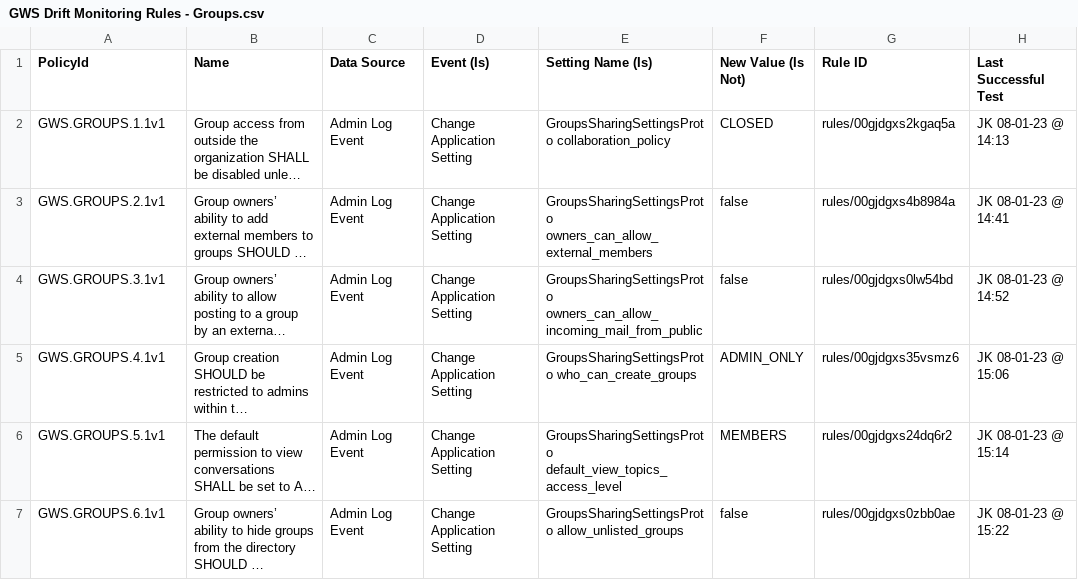
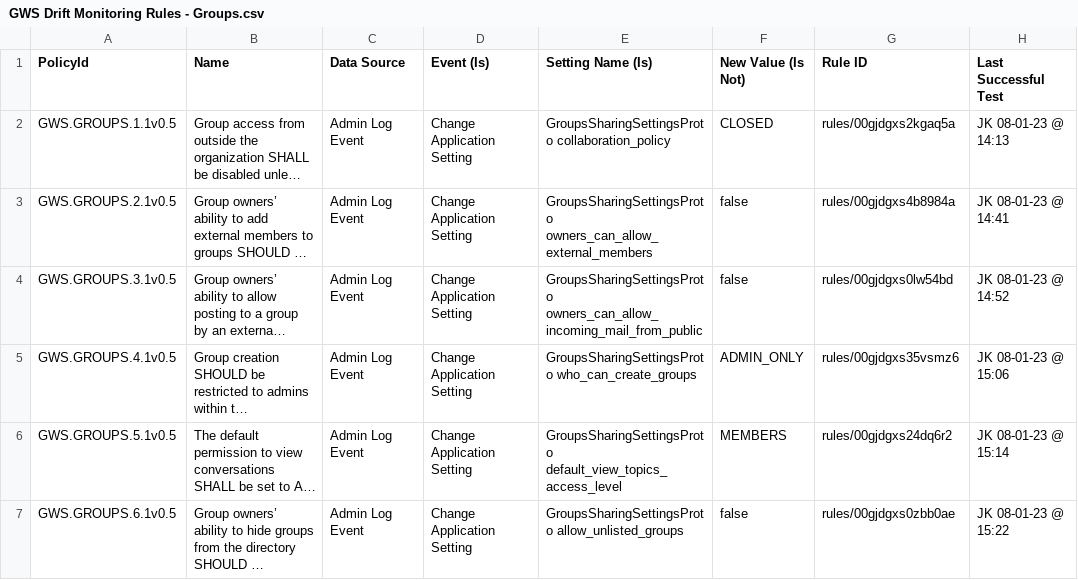
Before and after one commit to cisagov/ScubaGoggles, a CSV file: drift-rules/GWS Drift Monitoring Rules - Groups.csv, drawn as a sheet; long unchanged cells end in …; the diff names each change by its address in the sheet, - before the commit and + after, or states it on an @@ line.

```diff
--- a/drift-rules/GWS Drift Monitoring Rules - Groups.csv
+++ b/drift-rules/GWS Drift Monitoring Rules - Groups.csv
-A2 (PolicyId): GWS.GROUPS.1.1v1
+A2 (PolicyId): GWS.GROUPS.1.1v0.5
-A3 (PolicyId): GWS.GROUPS.2.1v1
+A3 (PolicyId): GWS.GROUPS.2.1v0.5
-A4 (PolicyId): GWS.GROUPS.3.1v1
+A4 (PolicyId): GWS.GROUPS.3.1v0.5
-A5 (PolicyId): GWS.GROUPS.4.1v1
+A5 (PolicyId): GWS.GROUPS.4.1v0.5
-A6 (PolicyId): GWS.GROUPS.5.1v1
+A6 (PolicyId): GWS.GROUPS.5.1v0.5
-A7 (PolicyId): GWS.GROUPS.6.1v1
+A7 (PolicyId): GWS.GROUPS.6.1v0.5
```
Also changed, not shown: drift-rules/GWS Drift Monitoring Rules - Meet.csv, drift-rules/GWS Drift Monitoring Rules - Sites.csv, 25 other files.
